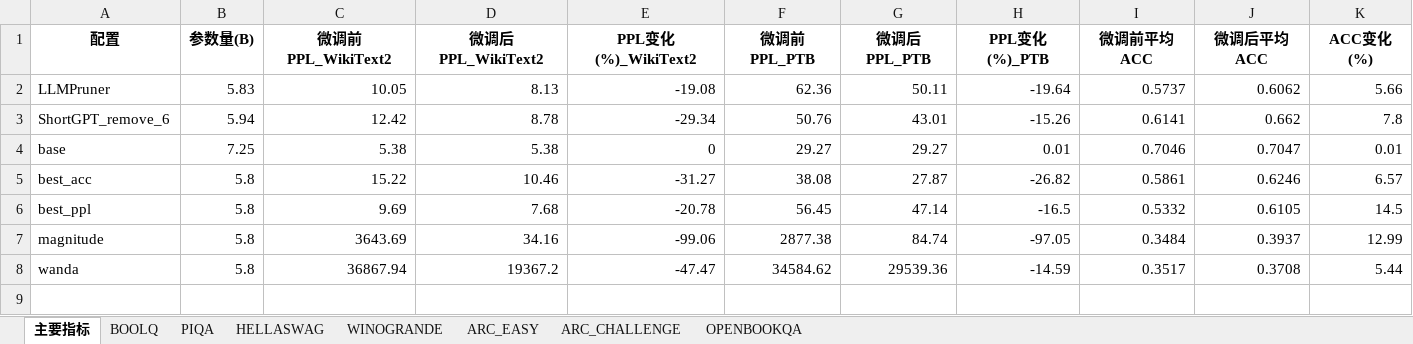
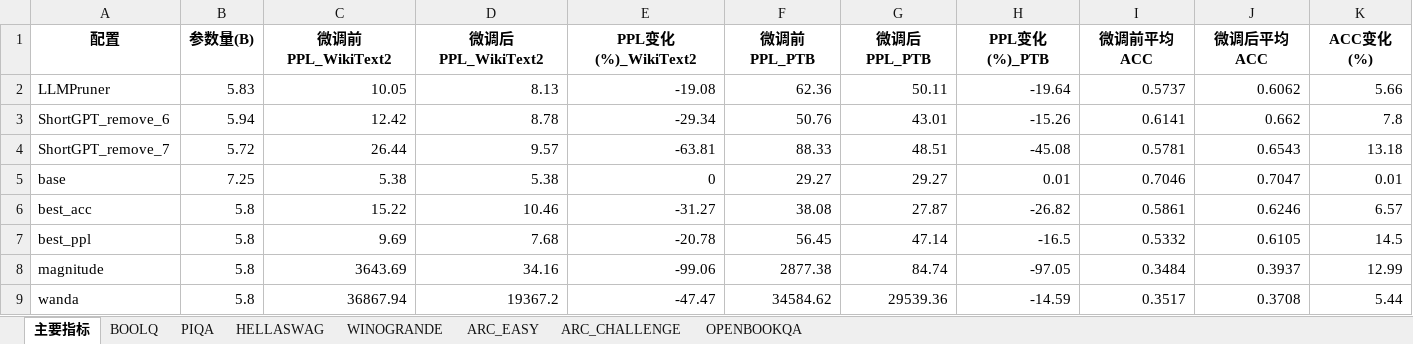
Before and after one commit to song17122328/llama-pruning, an Excel workbook: outputs/per_model_excel/Mistral_finetuning_summary.xlsx, sheet 主要指标, drawn as a sheet; values as stored, in another font and other column widths than the file's, no borders; the diff names each change by its address in the sheet, - before the commit and + after, or states it on an @@ line.

```diff
--- a/outputs/per_model_excel/Mistral_finetuning_summary.xlsx (sheet 主要指标)
+++ b/outputs/per_model_excel/Mistral_finetuning_summary.xlsx (sheet 主要指标)
+row 4: ShortGPT_remove_7 | 5.72 | 26.44 | 9.57 | -63.81 | 88.33 | 48.51 | -45.08 | 0.5781 | 0.6543 | 13.18
```
Also changed, not shown: sheet OPENBOOKQA, sheet ARC_CHALLENGE, sheet HELLASWAG, sheet PIQA, sheet ARC_EASY, sheet WINOGRANDE, 1 more sheet, outputs/per_model_excel/ALL_MODELS_finetuning_summary.xlsx, outputs/per_model_excel/Llama-Instruct_finetuning_summary.xlsx, 12 other files.
